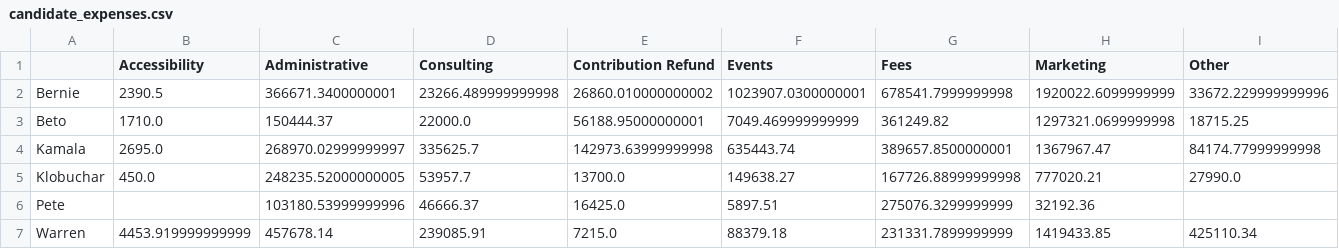
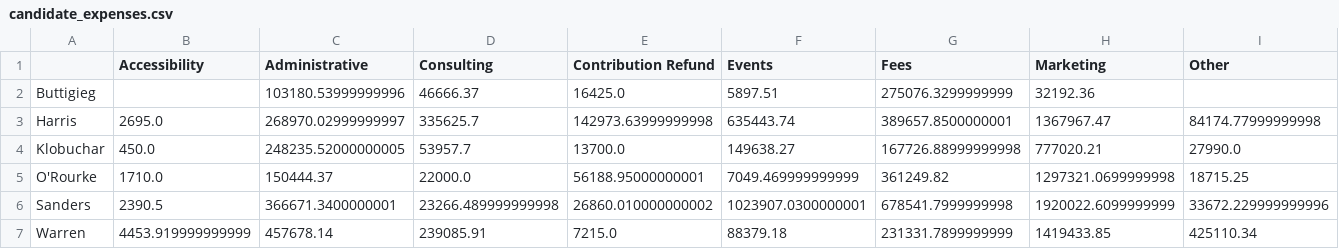
Before and after one commit to ilanamarcus/fec-campaign-expenditures, a CSV file: candidate_expenses.csv, drawn as a sheet; only a part is shown; removed rows and columns are numbered as before the commit, all else as after; rows hold the shown columns only; the diff names each change by its address in the sheet, - before the commit and + after, or states it on an @@ line.

```diff
--- a/candidate_expenses.csv
+++ b/candidate_expenses.csv
-row 2: Bernie | 2390.5 | 366671.3400000001 | 23266.489999999998 | 26860.010000000002 | 1023907.0300000001 | 678541.7999999998 | 1920022.6099999999 | 33672.229999999996
-row 3: Beto | 1710.0 | 150444.37 | 22000.0 | 56188.95000000001 | 7049.469999999999 | 361249.82 | 1297321.0699999998 | 18715.25
+row 2: Buttigieg |  | 103180.53999999996 | 46666.37 | 16425.0 | 5897.51 | 275076.3299999999 | 32192.36
-A3: Kamala
+A3: Harris
-row 6: Pete |  | 103180.53999999996 | 46666.37 | 16425.0 | 5897.51 | 275076.3299999999 | 32192.36
+row 5: O'Rourke | 1710.0 | 150444.37 | 22000.0 | 56188.95000000001 | 7049.469999999999 | 361249.82 | 1297321.0699999998 | 18715.25
+row 6: Sanders | 2390.5 | 366671.3400000001 | 23266.489999999998 | 26860.010000000002 | 1023907.0300000001 | 678541.7999999998 | 1920022.6099999999 | 33672.229999999996
```
Also changed, not shown: 1 other file.
